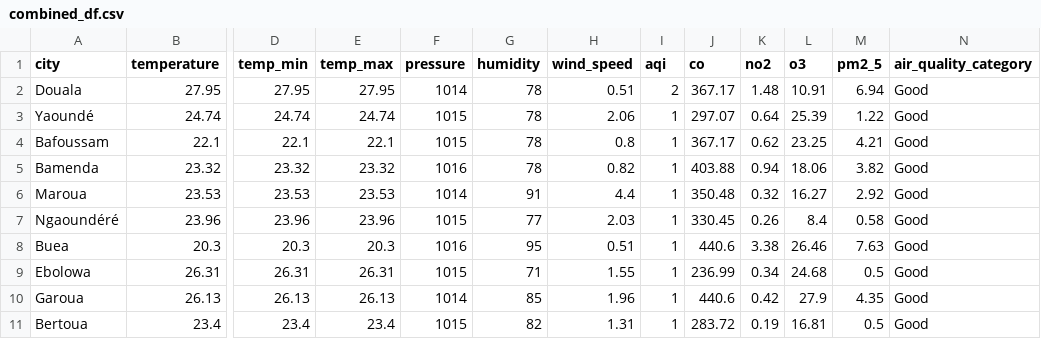
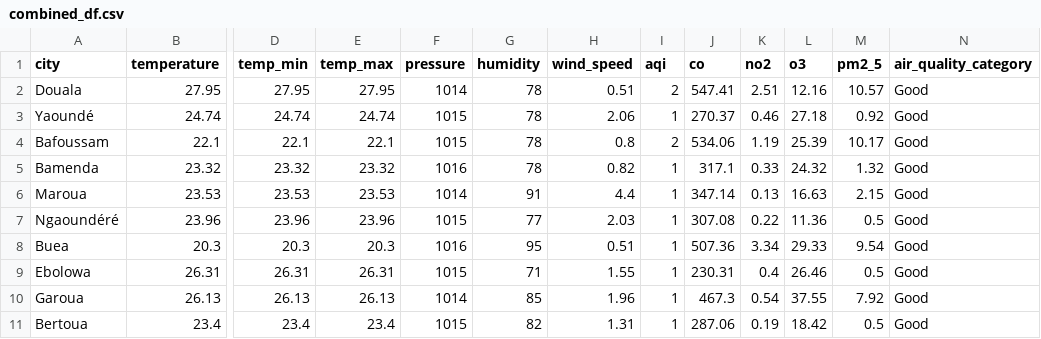
Before and after one commit to NembotJules/Air-Quality-Ingestion-Pipeline, a CSV file: data/combined_df.csv, drawn as a sheet; only a part is shown, gaps mark what is left out; the diff names each change by its address in the sheet, - before the commit and + after, or states it on an @@ line.

```diff
--- a/data/combined_df.csv
+++ b/data/combined_df.csv
-J2 (co): 367.17
+J2 (co): 547.41
-K2 (no2): 1.48
+K2 (no2): 2.51
-L2 (o3): 10.91
+L2 (o3): 12.16
-M2 (pm2_5): 6.94
+M2 (pm2_5): 10.57
-J3 (co): 297.07
+J3 (co): 270.37
-K3 (no2): 0.64
+K3 (no2): 0.46
-L3 (o3): 25.39
+L3 (o3): 27.18
-M3 (pm2_5): 1.22
+M3 (pm2_5): 0.92
-I4 (aqi): 1
+I4 (aqi): 2
-J4 (co): 367.17
+J4 (co): 534.06
-K4 (no2): 0.62
+K4 (no2): 1.19
-L4 (o3): 23.25
+L4 (o3): 25.39
-M4 (pm2_5): 4.21
+M4 (pm2_5): 10.17
-J5 (co): 403.88
+J5 (co): 317.1
-K5 (no2): 0.94
+K5 (no2): 0.33
-L5 (o3): 18.06
+L5 (o3): 24.32
-M5 (pm2_5): 3.82
+M5 (pm2_5): 1.32
-J6 (co): 350.48
+J6 (co): 347.14
-K6 (no2): 0.32
+K6 (no2): 0.13
-L6 (o3): 16.27
+L6 (o3): 16.63
-M6 (pm2_5): 2.92
+M6 (pm2_5): 2.15
-J7 (co): 330.45
+J7 (co): 307.08
-K7 (no2): 0.26
+K7 (no2): 0.22
-L7 (o3): 8.4
+L7 (o3): 11.36
-M7 (pm2_5): 0.58
+M7 (pm2_5): 0.5
-J8 (co): 440.6
+J8 (co): 507.36
-K8 (no2): 3.38
+K8 (no2): 3.34
-L8 (o3): 26.46
+L8 (o3): 29.33
-M8 (pm2_5): 7.63
+M8 (pm2_5): 9.54
-J9 (co): 236.99
+J9 (co): 230.31
-K9 (no2): 0.34
+K9 (no2): 0.4
-L9 (o3): 24.68
+L9 (o3): 26.46
-J10 (co): 440.6
+J10 (co): 467.3
-K10 (no2): 0.42
+K10 (no2): 0.54
-L10 (o3): 27.9
+L10 (o3): 37.55
-M10 (pm2_5): 4.35
+M10 (pm2_5): 7.92
-J11 (co): 283.72
+J11 (co): 287.06
-L11 (o3): 16.81
+L11 (o3): 18.42
```
Also changed, not shown: 1 other file.
